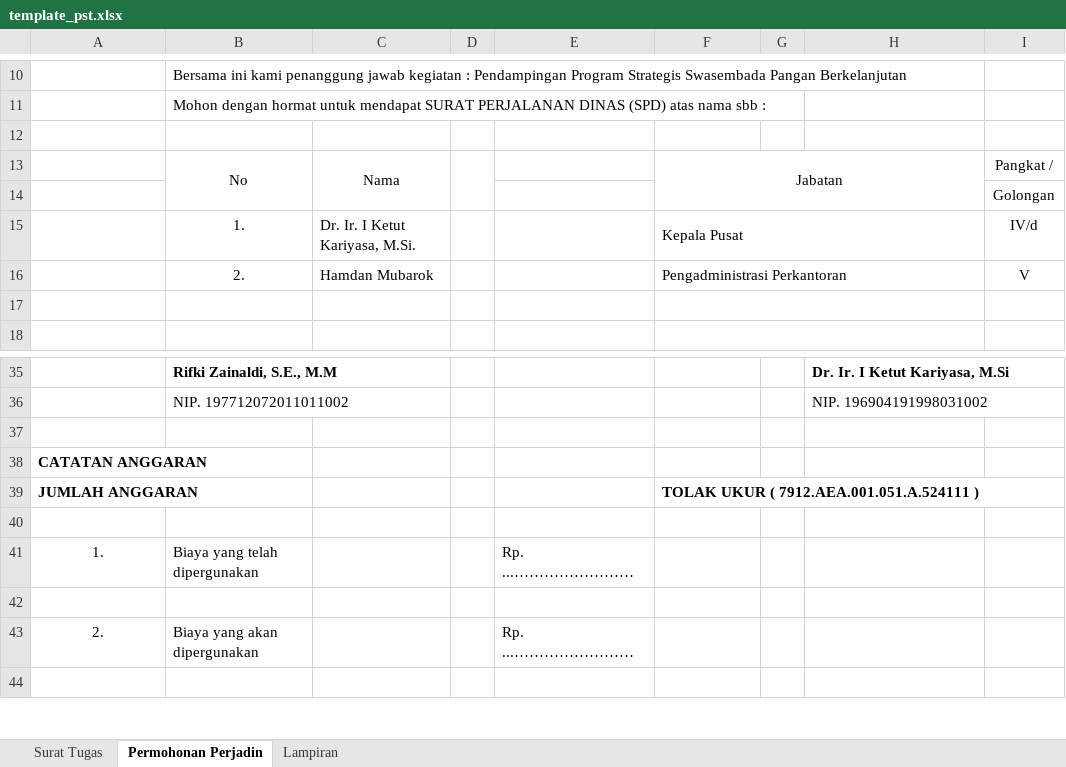
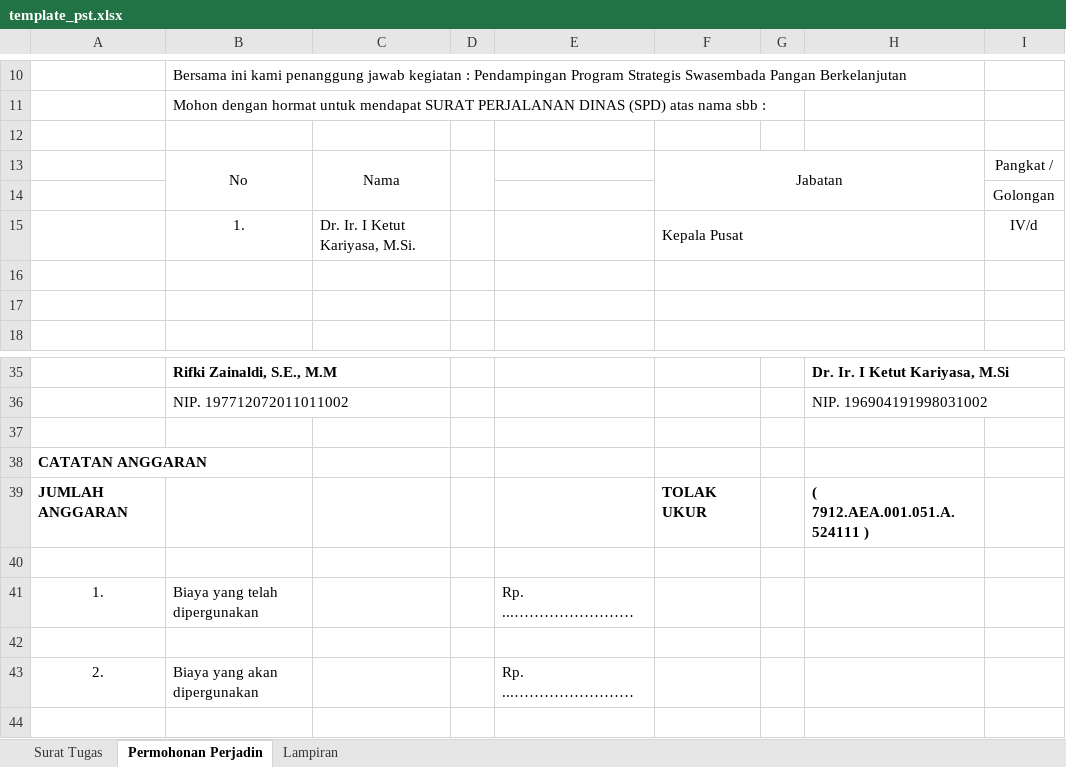
Before and after one commit to gustihavest-max/Backup_ProjectWeb1, an Excel workbook: template_pst.xlsx, sheet Permohonan Perjadin, drawn as a sheet; only a part is shown, gaps mark what is left out; values as stored, in another font and other column widths than the file's, no borders; charts and pictures not drawn; the diff names each change by its address in the sheet, - before the commit and + after, or states it on an @@ line.

```diff
--- a/template_pst.xlsx (sheet Permohonan Perjadin)
+++ b/template_pst.xlsx (sheet Permohonan Perjadin)
-row 16:  | 2. | Hamdan Mubarok |  |  | Pengadministrasi Perkantoran |  |  | V
+row 16: (empty)
-F39: TOLAK UKUR ( 7912.AEA.001.051.A.524111 )
+F39: TOLAK UKUR
-H39: (empty)
+H39: ( 7912.AEA.001.051.A.524111 )
```
Also changed, not shown: sheet Surat Tugas, sheet Lampiran, 2 other files.
